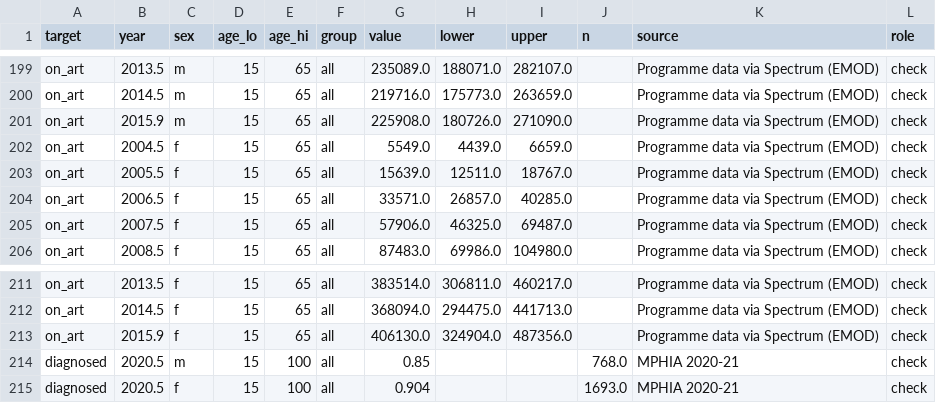
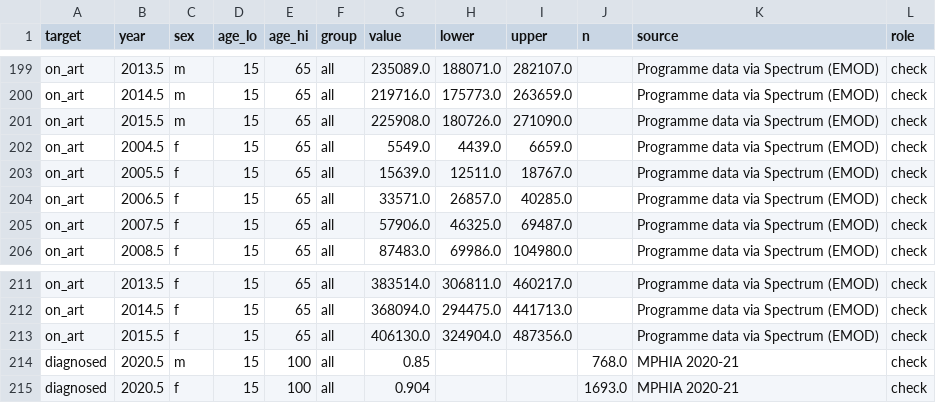
Before and after one commit to stisim/hivsim_malawi, a CSV file: results/targets.csv, drawn as a sheet; only a part is shown, gaps mark what is left out.

Commit message:
Exp 01: coverage check of HIVsim Malawi over 9 parameters (200 runs), with shared plotting and scoring (models/hivsim/targetfit.py); date EMOD's 2015.5 on-ART counts correctly

```diff
--- a/results/targets.csv
+++ b/results/targets.csv
@@ -200,3 +200,3 @@ on_art,2013.5,m,15,65,all,235089.0,188071.0,282107.0,,Programme data via Spectru
 on_art,2014.5,m,15,65,all,219716.0,175773.0,263659.0,,Programme data via Spectrum (EMOD),check
-on_art,2015.9,m,15,65,all,225908.0,180726.0,271090.0,,Programme data via Spectrum (EMOD),check
+on_art,2015.5,m,15,65,all,225908.0,180726.0,271090.0,,Programme data via Spectrum (EMOD),check
 on_art,2004.5,f,15,65,all,5549.0,4439.0,6659.0,,Programme data via Spectrum (EMOD),check
@@ -212,3 +212,3 @@ on_art,2013.5,f,15,65,all,383514.0,306811.0,460217.0,,Programme data via Spectru
 on_art,2014.5,f,15,65,all,368094.0,294475.0,441713.0,,Programme data via Spectrum (EMOD),check
-on_art,2015.9,f,15,65,all,406130.0,324904.0,487356.0,,Programme data via Spectrum (EMOD),check
+on_art,2015.5,f,15,65,all,406130.0,324904.0,487356.0,,Programme data via Spectrum (EMOD),check
 diagnosed,2020.5,m,15,100,all,0.85,,,768.0,MPHIA 2020-21,check
```
Also changed, not shown: 12 other files.
